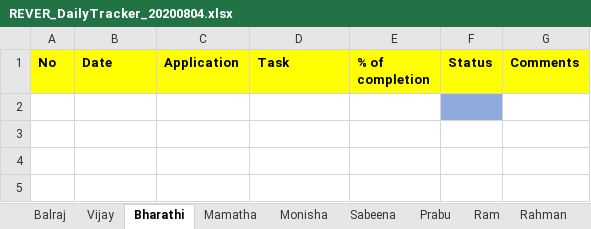
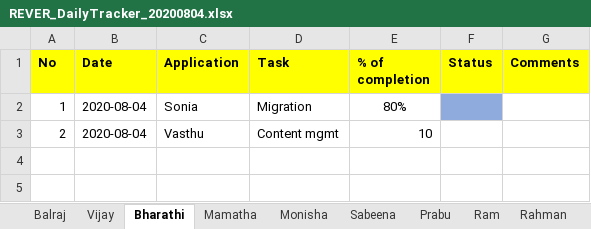
Before and after one commit to tcbalaji/DailyTracker, an Excel workbook: REVER_DailyTracker_20200804.xlsx, sheet Bharathi, drawn as a sheet; only a part is shown; values as stored, in another font and other column widths than the file's, no borders; the diff names each change by its address in the sheet, - before the commit and + after, or states it on an @@ line.

Commit message:
Add files via upload

```diff
--- a/REVER_DailyTracker_20200804.xlsx (sheet Bharathi)
+++ b/REVER_DailyTracker_20200804.xlsx (sheet Bharathi)
-row 2: (empty)
+row 2: 1 | 2020-08-04 | Sonia | Migration | 80%
-row 3: (empty)
+row 3: 2 | 2020-08-04 | Vasthu | Content mgmt | 10
```
